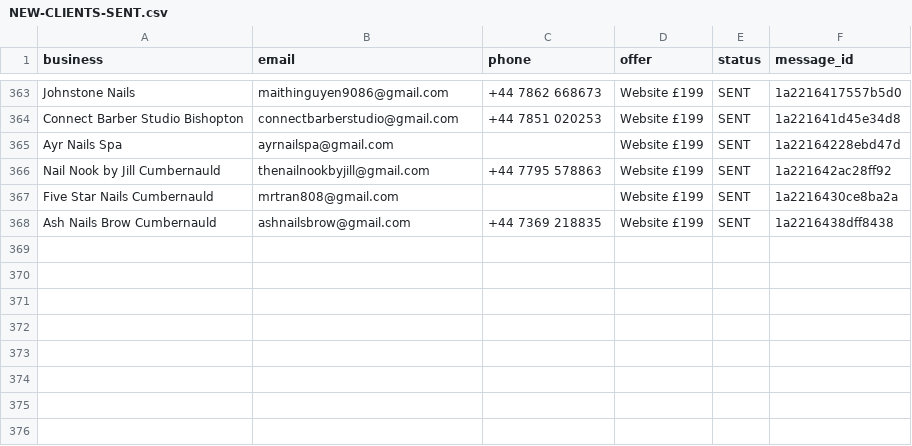
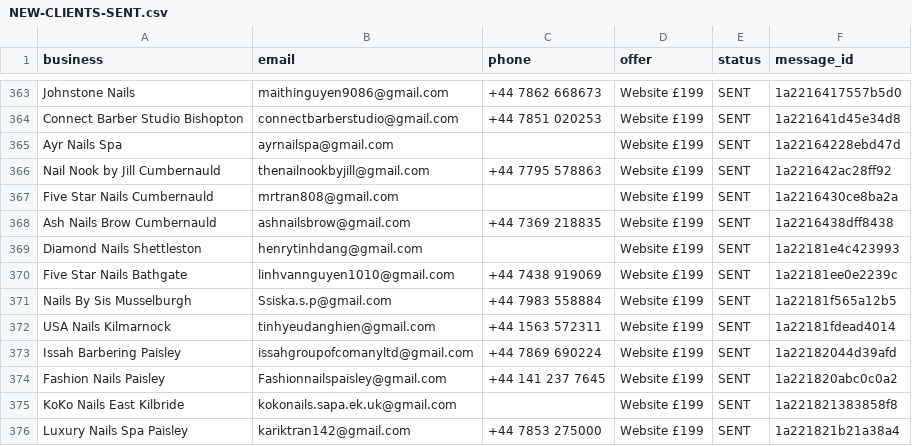
Before and after one commit to Hameed552/autogrow-starter, a CSV file: outreach-tools/same-day-cash/NEW-CLIENTS-SENT.csv, drawn as a sheet; only a part is shown, gaps mark what is left out; the diff names each change by its address in the sheet, - before the commit and + after, or states it on an @@ line.

```diff
--- a/outreach-tools/same-day-cash/NEW-CLIENTS-SENT.csv
+++ b/outreach-tools/same-day-cash/NEW-CLIENTS-SENT.csv
+row 369: Diamond Nails Shettleston | henrytinhdang@gmail.com |  | Website £199 | SENT | 1a22181e4c423993
+row 370: Five Star Nails Bathgate | linhvannguyen1010@gmail.com | +44 7438 919069 | Website £199 | SENT | 1a22181ee0e2239c
+row 371: Nails By Sis Musselburgh | Ssiska.s.p@gmail.com | +44 7983 558884 | Website £199 | SENT | 1a22181f565a12b5
+row 372: USA Nails Kilmarnock | tinhyeudanghien@gmail.com | +44 1563 572311 | Website £199 | SENT | 1a22181fdead4014
+row 373: Issah Barbering Paisley | issahgroupofcomanyltd@gmail.com | +44 7869 690224 | Website £199 | SENT | 1a22182044d39afd
+row 374: Fashion Nails Paisley | Fashionnailspaisley@gmail.com | +44 141 237 7645 | Website £199 | SENT | 1a221820abc0c0a2
+row 375: KoKo Nails East Kilbride | kokonails.sapa.ek.uk@gmail.com |  | Website £199 | SENT | 1a221821383858f8
+row 376: Luxury Nails Spa Paisley | kariktran142@gmail.com | +44 7853 275000 | Website £199 | SENT | 1a221821b21a38a4
```
Also changed, not shown: outreach-tools/same-day-cash/WALK-SHEET-LEITH.csv, 1 other file.
